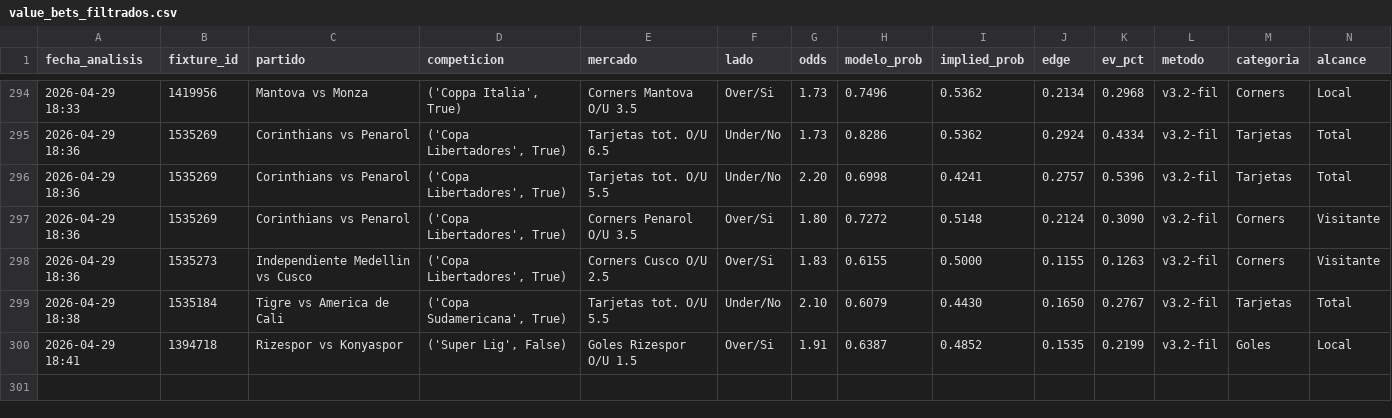
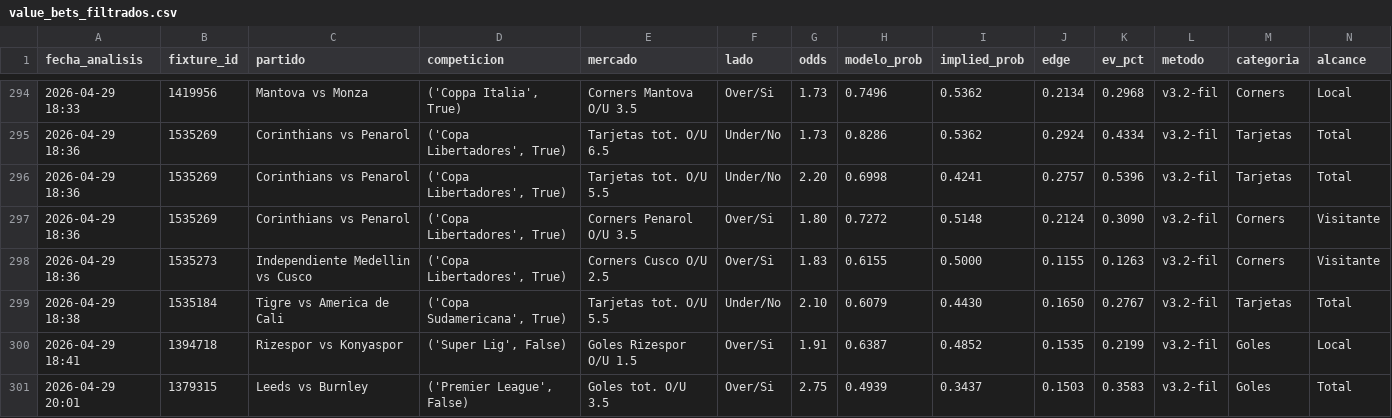
Before and after one commit to MatiasDas223/ApuestasDepo, a CSV file: data/apuestas/value_bets_filtrados.csv, drawn as a sheet; only a part is shown, gaps mark what is left out; rows hold the shown columns only; the diff names each change by its address in the sheet, - before the commit and + after, or states it on an @@ line.

```diff
--- a/data/apuestas/value_bets_filtrados.csv
+++ b/data/apuestas/value_bets_filtrados.csv
+row 301: 2026-04-29 20:01 | 1379315 | Leeds vs Burnley | ('Premier League', False) | Goles tot. O/U 3.5 | Over/Si | 2.75 | 0.4939 | 0.3437 | 0.1503 | 0.3583 | v3.2-fil | Goles | Total
```
Also changed, not shown: data/apuestas/value_bets.csv, data/apuestas/value_bets_calibrado.csv, 8 other files.
